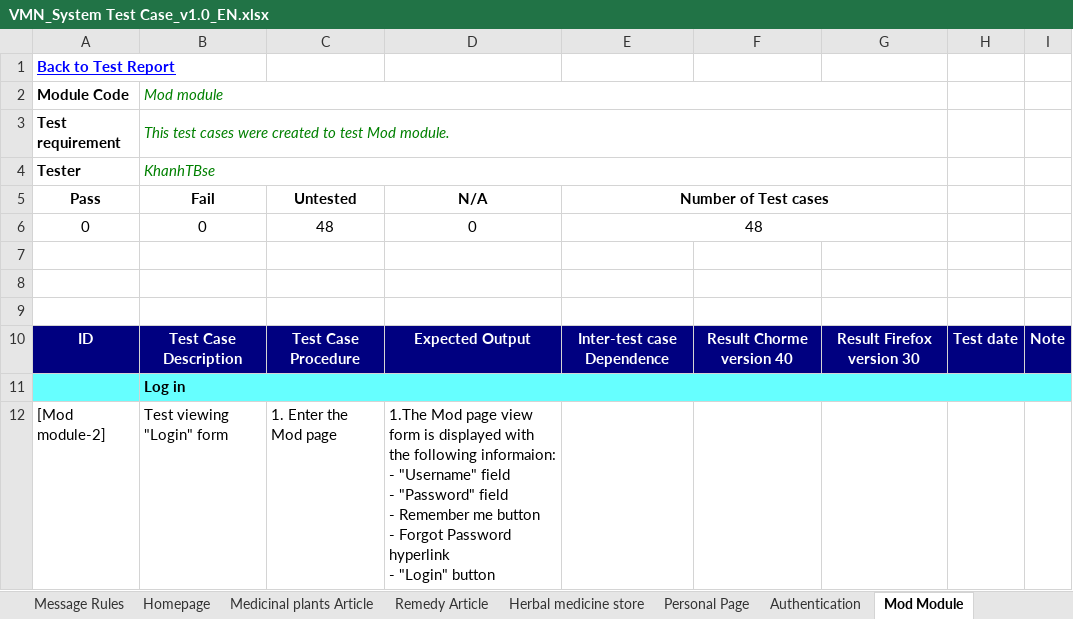
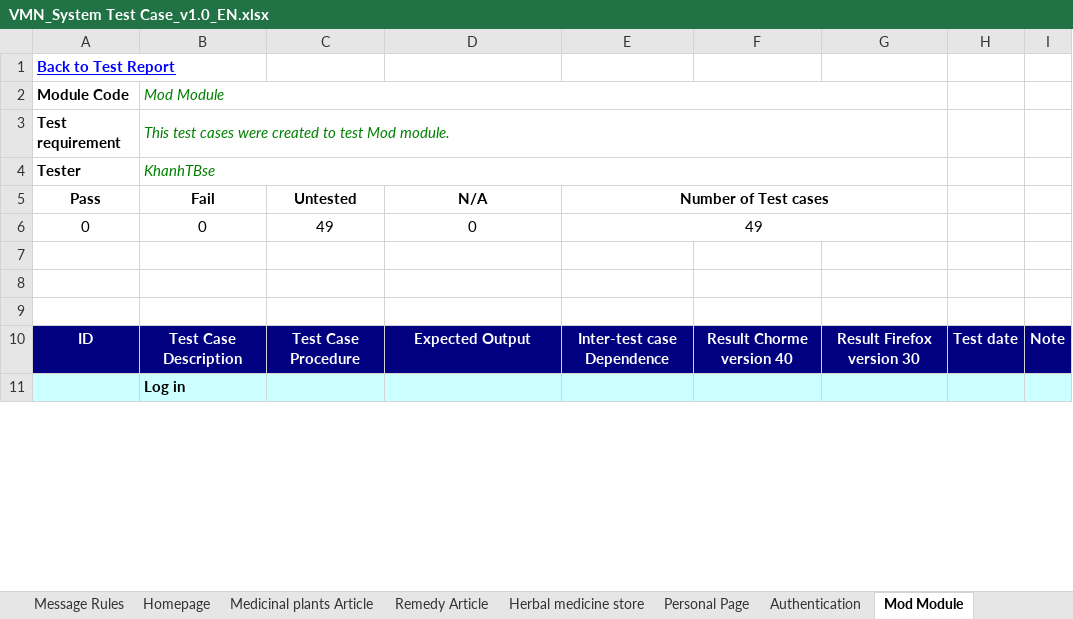
Before and after one commit to sangnvus/201601JS01, an Excel workbook: WIP/Deliverable/Report3/VMN_System Test Case_v1.0_EN.xlsx, sheet Mod Module, drawn as a sheet; only a part is shown; values as stored, in another font and other column widths than the file's, no borders; removed rows and columns are numbered as before the commit, all else as after; ↵ is a line break in a cell; the diff covers the shown part only; the diff names each change by its address in the sheet, - before the commit and + after, or states it on an @@ line.

```diff
--- a/WIP/Deliverable/Report3/VMN_System Test Case_v1.0_EN.xlsx (sheet Mod Module)
+++ b/WIP/Deliverable/Report3/VMN_System Test Case_v1.0_EN.xlsx (sheet Mod Module)
-B2 (Fail): Mod module
+B2 (Fail): Mod Module
-C6 (Untested): 48
+C6 (Untested): 49
-E6 (Number of Test cases): 48
+E6 (Number of Test cases): 49
-A11:I11 fill: #66FFFF
+A11:I11 fill: #CCFFFF
-B11:I11 merged
-row 12: [Mod module-2] | Test viewing "Login" form | 1. Enter the Mod page | 1.The Mod page view form is displayed with the following informaion: ↵ - "Username" field ↵ - "Password" field ↵ - Remember me button ↵ - Forgot Password hyperlink ↵ - "Login" button
```
Also changed, not shown: 23 added rows, 21 removed rows, 2 moved rows, 56 edited cells and cell formats elsewhere in this sheet, sheet Authentication, sheet Homepage, sheet Personal Page, sheet Admin Module, sheet Test Report, sheet Test case List, 1 more sheet, formulas that keep their value, WIP/Deliverable/Report3/VMN_Integration Test Case_v1.0_EN.xlsx.
